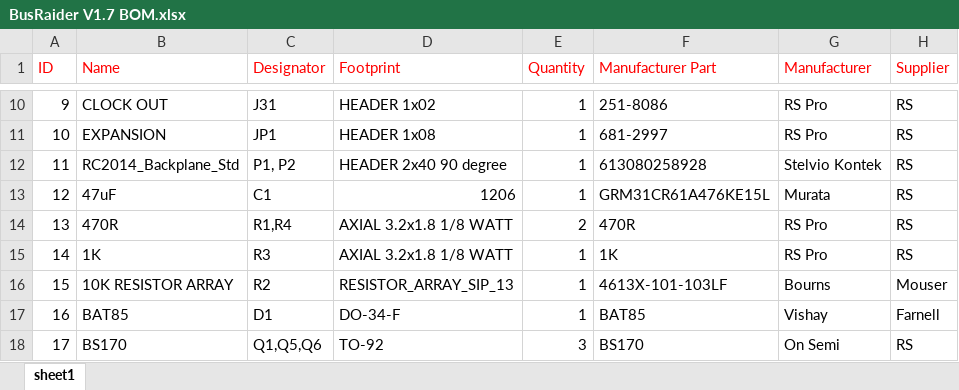
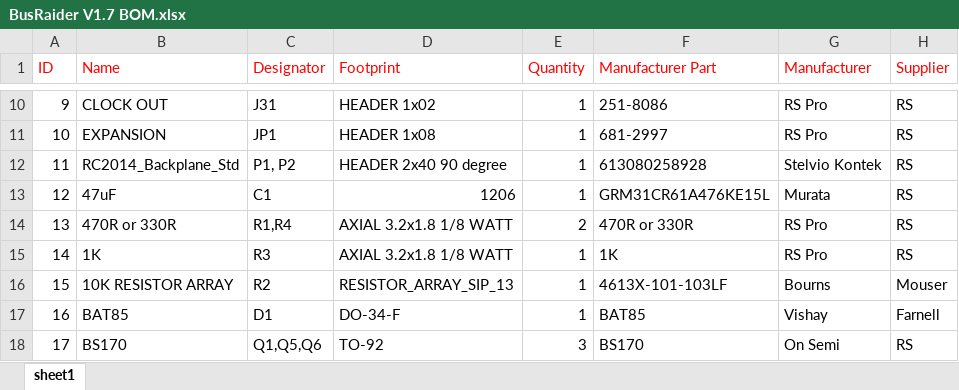
Before and after one commit to robdobsn/BusRaider, an Excel workbook: PCB/V1-7/BusRaider V1.7 BOM.xlsx, sheet sheet1, drawn as a sheet; only a part is shown, gaps mark what is left out; values as stored, in another font and other column widths than the file's, no borders; the diff names each change by its address in the sheet, - before the commit and + after, or states it on an @@ line.

```diff
--- a/PCB/V1-7/BusRaider V1.7 BOM.xlsx (sheet sheet1)
+++ b/PCB/V1-7/BusRaider V1.7 BOM.xlsx (sheet sheet1)
-B14 (Name): 470R
+B14 (Name): 470R or 330R
-F14 (Manufacturer Part): 470R
+F14 (Manufacturer Part): 470R or 330R
```
Also changed, not shown: 35 other files.
